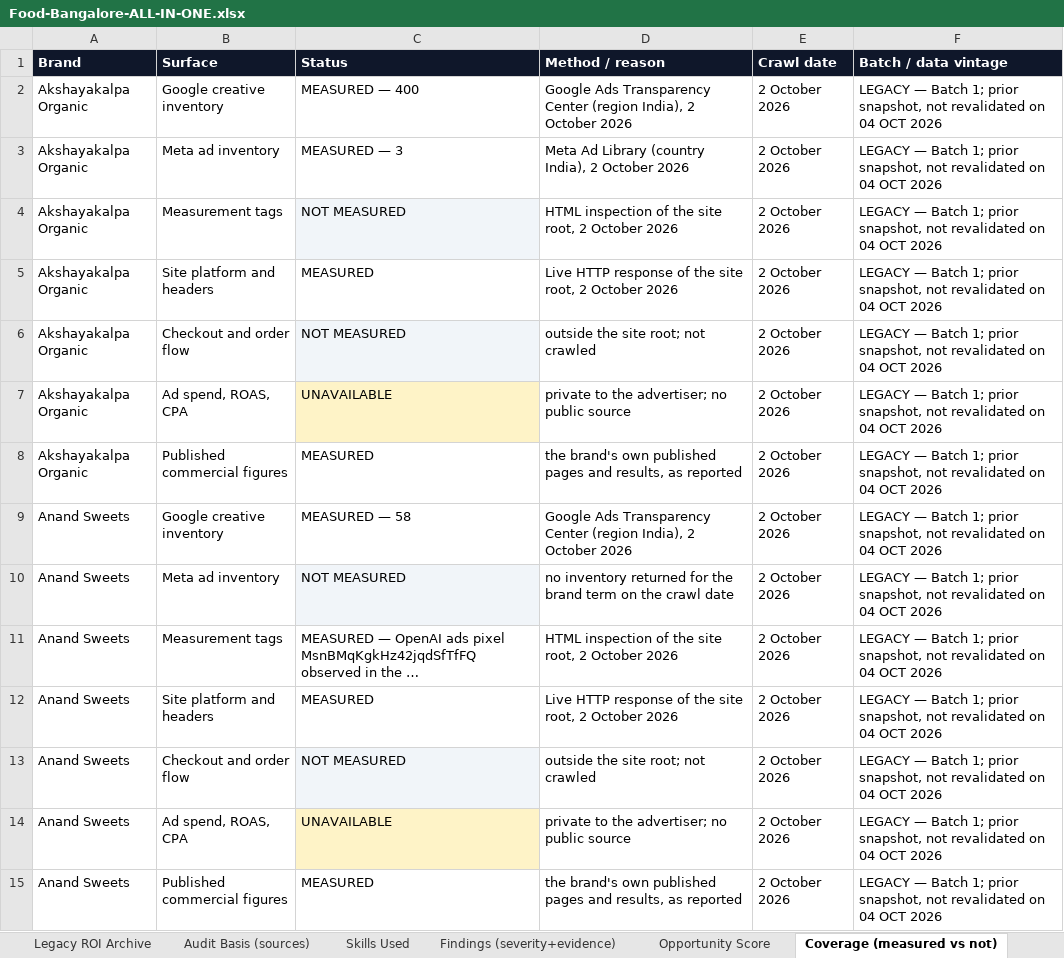
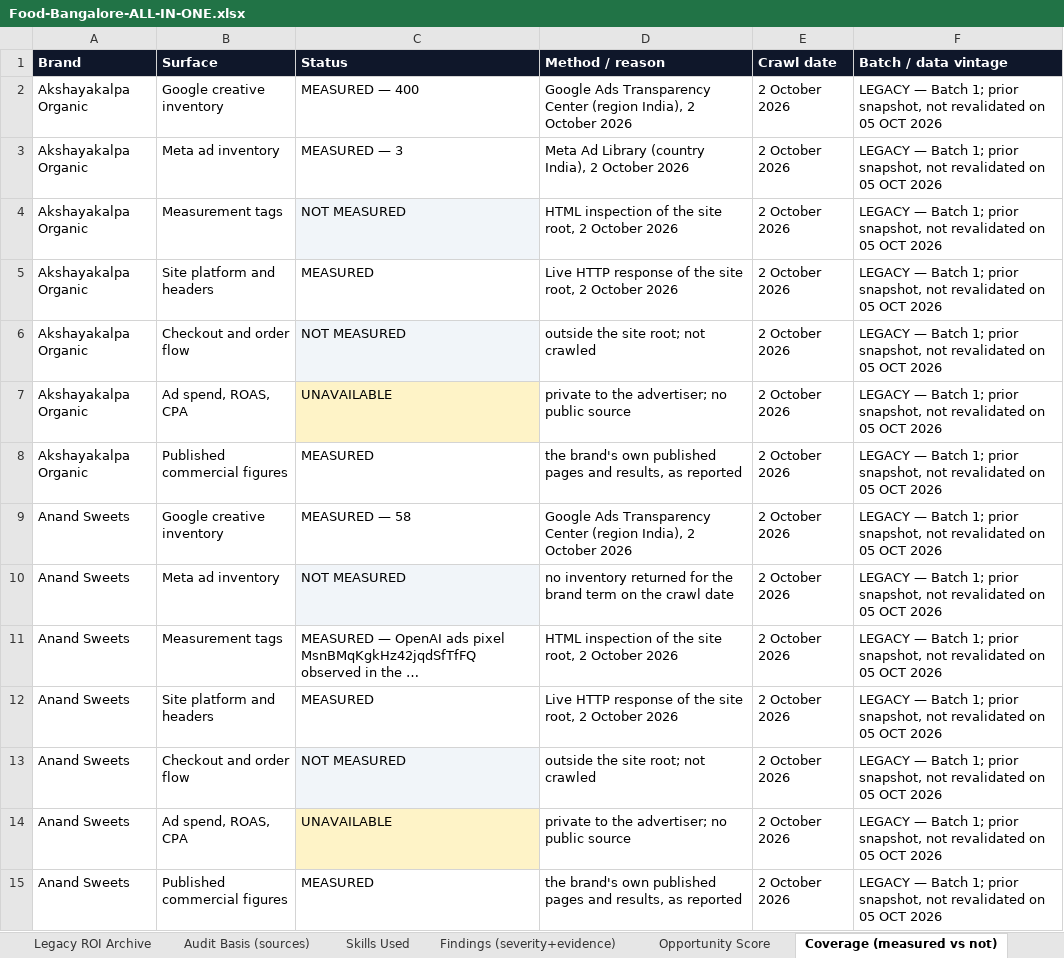
Before and after one commit to vamsy16/arena-performance-marketing, an Excel workbook: niches/food-bengaluru/Food-Bangalore-ALL-IN-ONE.xlsx, sheet Coverage (measured vs not), drawn as a sheet; only a part is shown; values as stored, in another font and other column widths than the file's, no borders; the diff covers the shown part only; the diff names each change by its address in the sheet, - before the commit and + after, or states it on an @@ line.

Commit message:
Add evidence-checked Food Bengaluru batch 6
Co-authored-by: arena-agent <297053741+arena-agent@users.noreply.github.com>

```diff
--- a/niches/food-bengaluru/Food-Bangalore-ALL-IN-ONE.xlsx (sheet Coverage (measured vs not))
+++ b/niches/food-bengaluru/Food-Bangalore-ALL-IN-ONE.xlsx (sheet Coverage (measured vs not))
-F2:F15 (Batch / data vintage): …revalidated on 04 OCT 2026
+F2:F15 (Batch / data vintage): …revalidated on 05 OCT 2026
```
Also changed, not shown: other rows of this sheet, sheet Verify These (links), sheet Opportunity Score, sheet Evidence Register, sheet Emails, sheet Findings (severity+evidence), sheet Audit Basis (sources), 8 more sheets, niches/food-bengaluru/Food-Bangalore-EMAILS-ONE-SHEET.xlsx, 36 other files.
